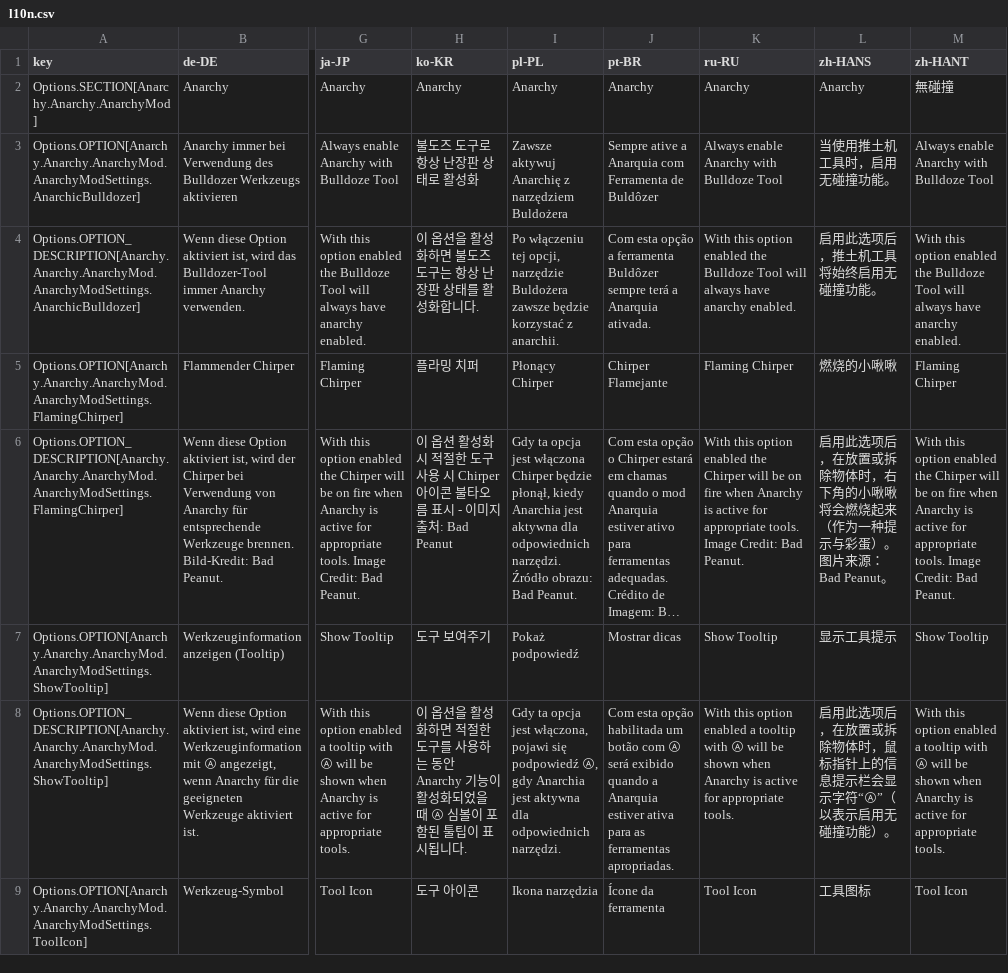
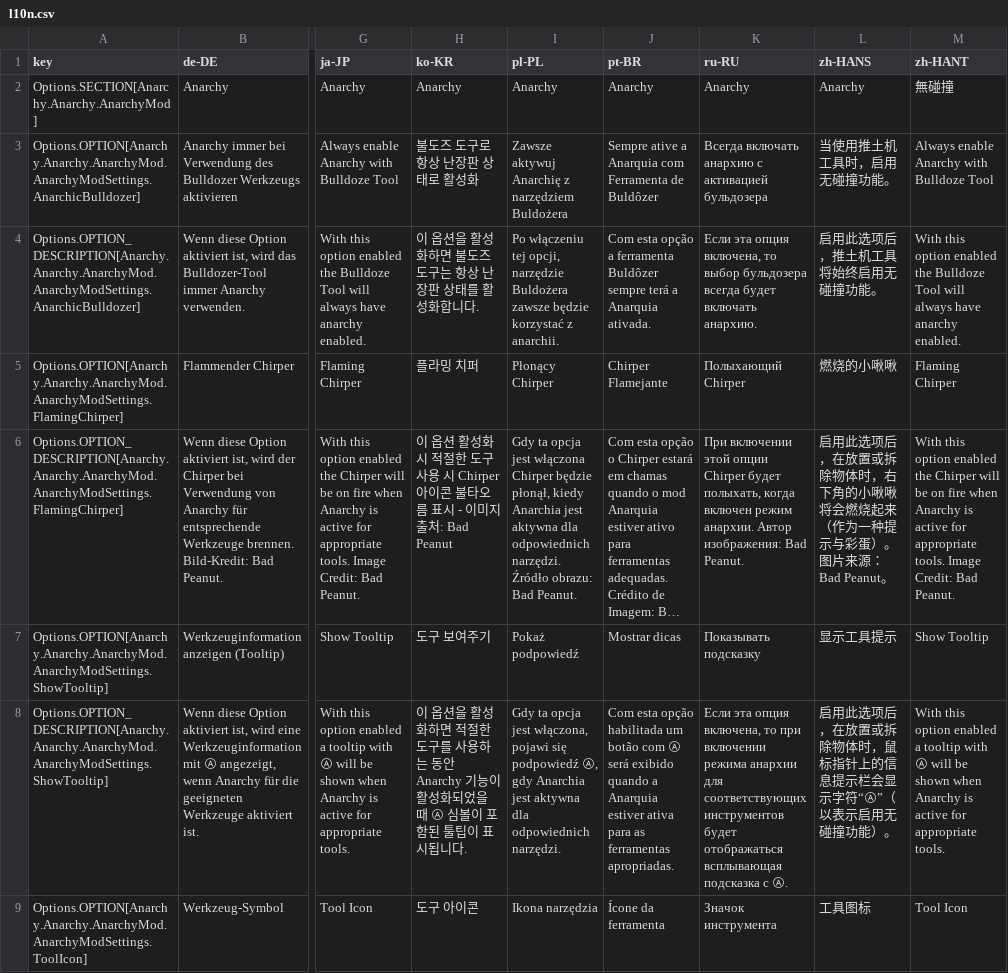
Before and after one commit to yenyang/Anarchy, a CSV file: Anarchy/l10n/l10n.csv, drawn as a sheet; only a part is shown, gaps mark what is left out; long unchanged cells end in …; the diff covers the shown part only; the diff names each change by its address in the sheet, - before the commit and + after, or states it on an @@ line.

```diff
--- a/Anarchy/l10n/l10n.csv
+++ b/Anarchy/l10n/l10n.csv
-K3 (ru-RU): Always enable Anarchy with Bulldoze Tool
+K3 (ru-RU): Всегда включать анархию с активацией бульдозера
-K4 (ru-RU): With this option enabled the Bulldoze Tool will always have anarchy enabled.
+K4 (ru-RU): Если эта опция включена, то выбор бульдозера всегда будет включать анархию.
-K5 (ru-RU): Flaming Chirper
+K5 (ru-RU): Полыхающий Chirper
-K6 (ru-RU): With this option enabled the Chirper will be on fire when Anarchy is active for appropriate tools. Image Credit: Bad Peanut.
+K6 (ru-RU): При включении этой опции Chirper будет полыхать, когда включен режим анархии. Автор изображения: Bad Peanut.
-K7 (ru-RU): Show Tooltip
+K7 (ru-RU): Показывать подсказку
-K8 (ru-RU): With this option enabled a tooltip with Ⓐ will be shown when Anarchy is active for appropriate tools.
+K8 (ru-RU): Если эта опция включена, то при включении режима анархии для соответствующих инструментов будет отображаться всплывающая подсказка с Ⓐ.
-K9 (ru-RU): Tool Icon
+K9 (ru-RU): Значок инструмента
```
Also changed, not shown: 2 removed rows and 33 edited cells elsewhere in this file, 12 other files.
